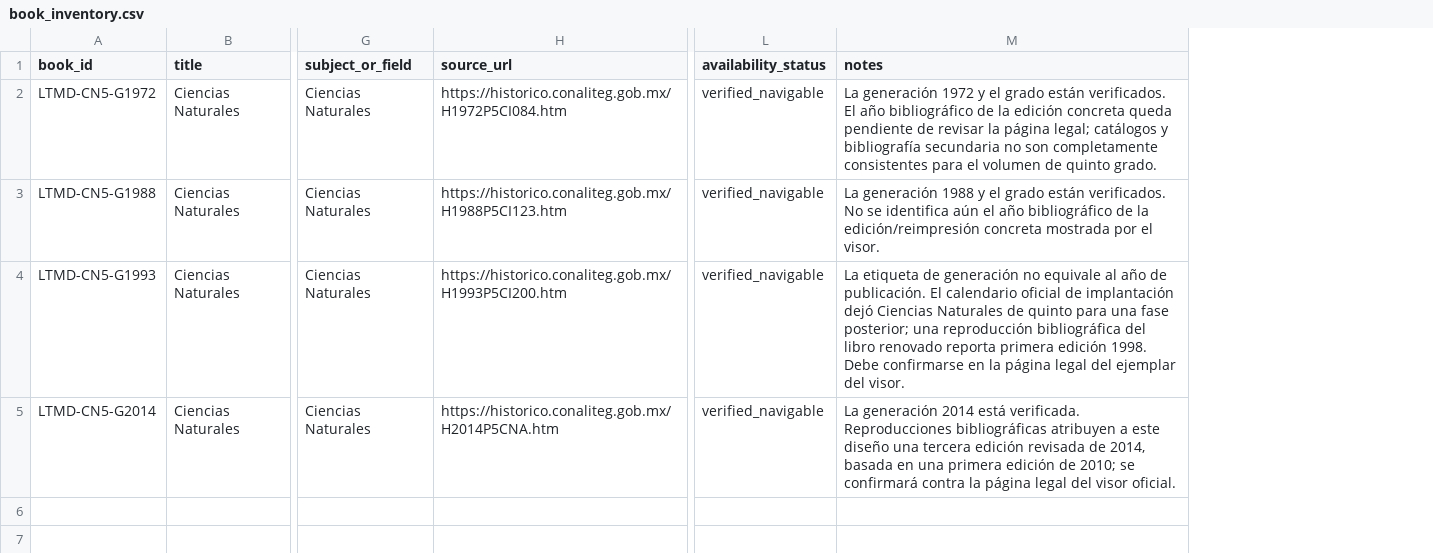
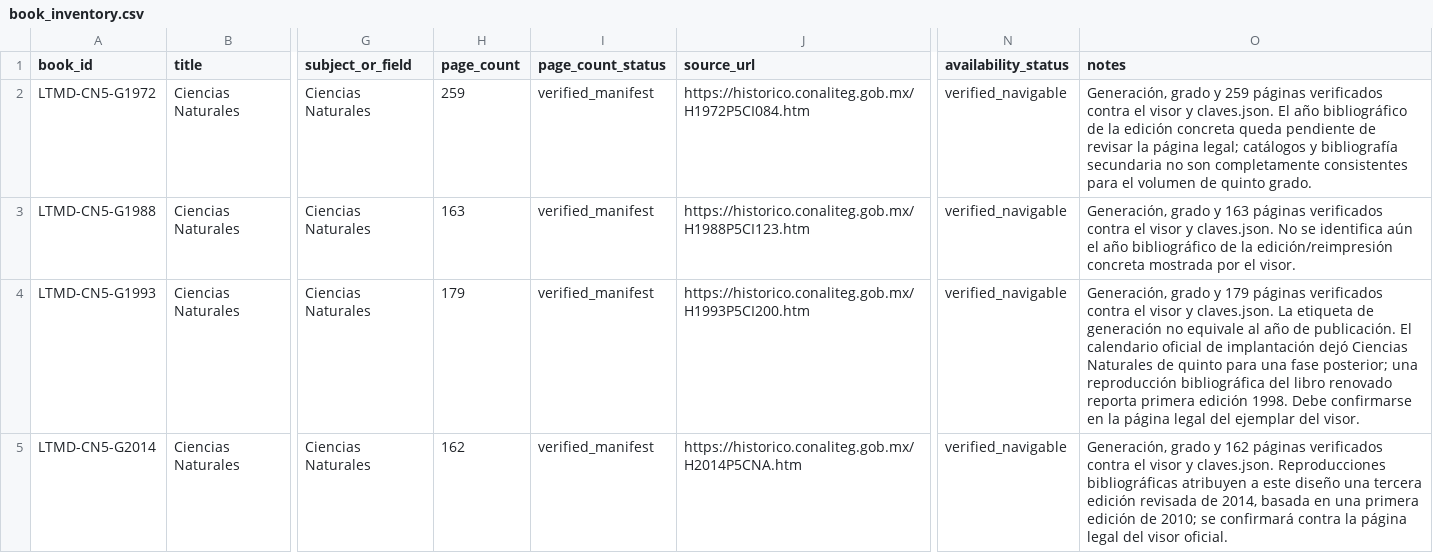
Before and after one commit to fersandovalgtz/libro-texto-mexicano-digital, a CSV file: data/book_inventory.csv, drawn as a sheet; only a part is shown, gaps mark what is left out; addresses are those after the commit; the diff names each change by its address in the sheet, - before the commit and + after, or states it on an @@ line.

Commit message:
data: record verified page counts from CONALITEG manifest

```diff
--- a/data/book_inventory.csv
+++ b/data/book_inventory.csv
+column H (page_count), rows 2-5: 259 | 163 | 179 | 162
+column I (page_count_status), rows 2-5: all verified_manifest
-O2 (notes): La generación 1972 y el grado están verificados. El año…
+O2 (notes): Generación, grado y 259 páginas verificados contra el visor y claves.json. El año…
-O3 (notes): La generación 1988 y el grado están verificados. No se…
+O3 (notes): Generación, grado y 163 páginas verificados contra el visor y claves.json. No se…
-O4 (notes): La etiqueta…
+O4 (notes): Generación, grado y 179 páginas verificados contra el visor y claves.json. La etiqueta…
-O5 (notes): La generación 2014 está verificada. Reproducciones bibliográficas…
+O5 (notes): Generación, grado y 162 páginas verificados contra el visor y claves.json. Reproducciones bibliográficas…
```
